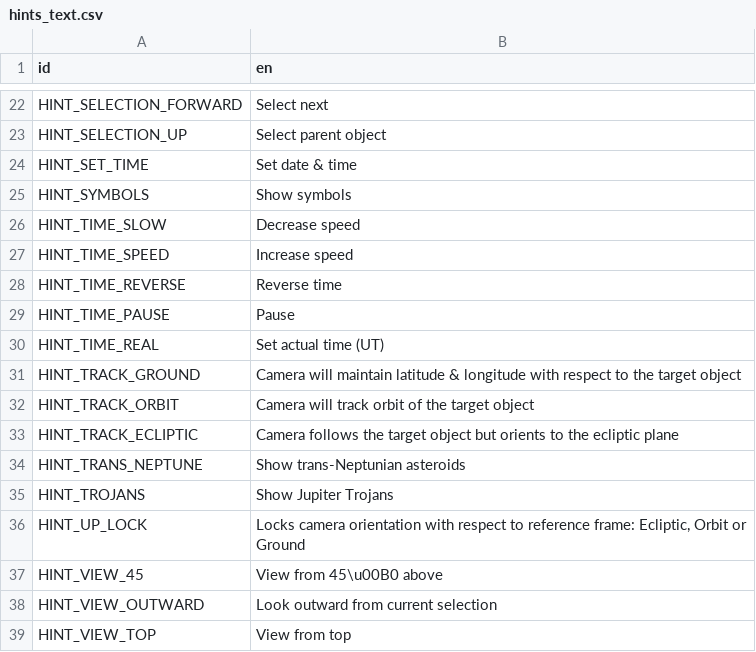
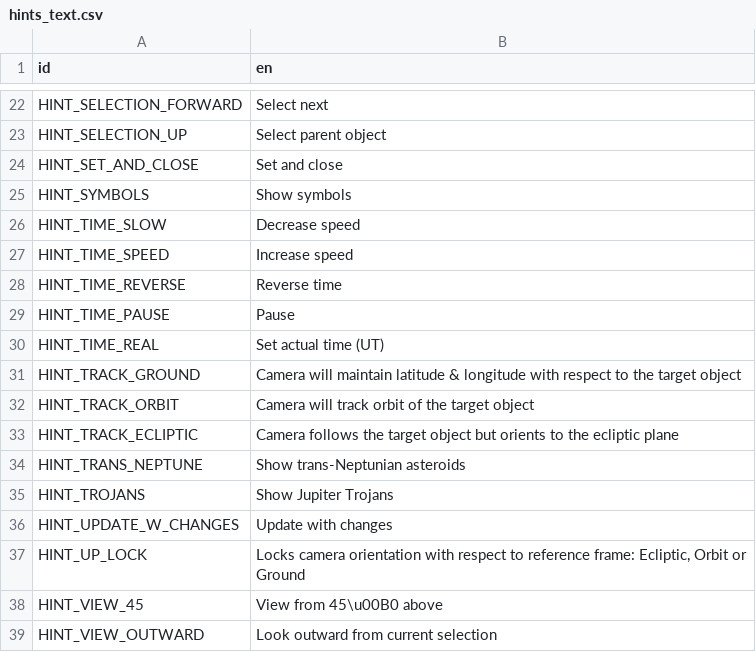
Before and after one commit to ivoyager/ivoyager_core, a CSV file: data/text/hints_text.csv, drawn as a sheet; only a part is shown, gaps mark what is left out; the shorter side is filled out with more unchanged rows.

```diff
--- a/data/text/hints_text.csv
+++ b/data/text/hints_text.csv
@@ -23,3 +23,3 @@ HINT_SELECTION_FORWARD,Select next
 HINT_SELECTION_UP,Select parent object
-HINT_SET_TIME,Set date & time
+HINT_SET_AND_CLOSE,Set and close
 HINT_SYMBOLS,Show symbols
@@ -35,2 +35,3 @@ HINT_TRANS_NEPTUNE,Show trans-Neptunian asteroids
 HINT_TROJANS,Show Jupiter Trojans
+HINT_UPDATE_W_CHANGES,Update with changes
 HINT_UP_LOCK,"Locks camera orientation with respect to reference frame: Ecliptic, Orbit or Ground"
```
Also changed, not shown: data/text/long_text.csv, 13 other files.
